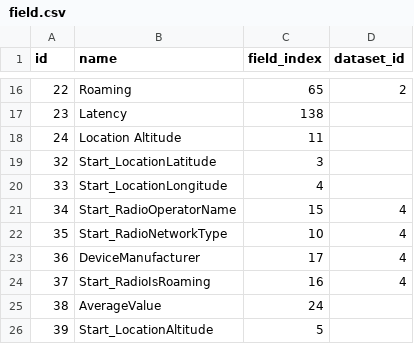
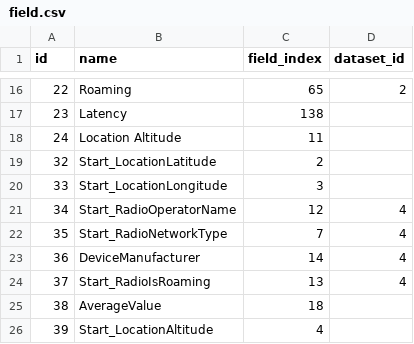
Before and after one commit to VisualFacts/RawVis, a CSV file: src/main/resources/config/liquibase/data/field.csv, drawn as a sheet; only a part is shown, gaps mark what is left out.

```diff
--- a/src/main/resources/config/liquibase/data/field.csv
+++ b/src/main/resources/config/liquibase/data/field.csv
@@ -18,9 +18,9 @@ id;name;field_index;dataset_id
 24;Location Altitude;11;
-32;Start_LocationLatitude;3;
-33;Start_LocationLongitude;4;
-34;Start_RadioOperatorName;15;4
-35;Start_RadioNetworkType;10;4
-36;DeviceManufacturer;17;4
-37;Start_RadioIsRoaming;16;4
-38;AverageValue;24;
-39;Start_LocationAltitude;5;
+32;Start_LocationLatitude;2;
+33;Start_LocationLongitude;3;
+34;Start_RadioOperatorName;12;4
+35;Start_RadioNetworkType;7;4
+36;DeviceManufacturer;14;4
+37;Start_RadioIsRoaming;13;4
+38;AverageValue;18;
+39;Start_LocationAltitude;4;
```
Also changed, not shown: 9 other files.
